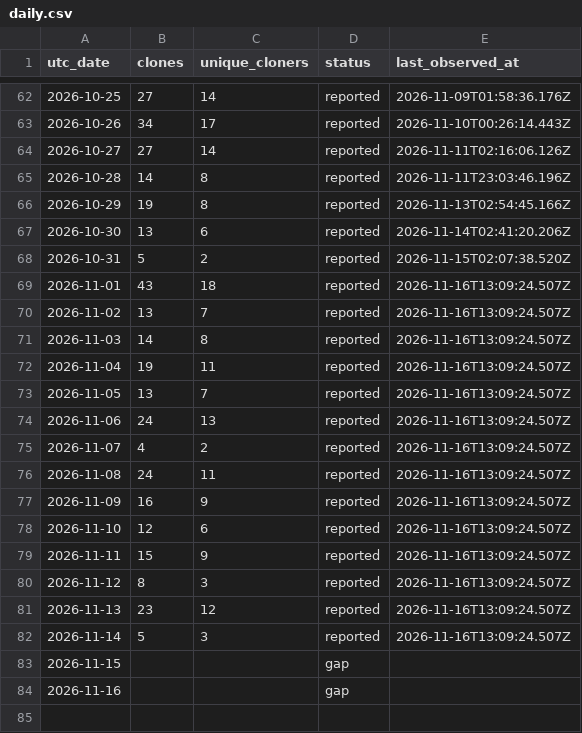
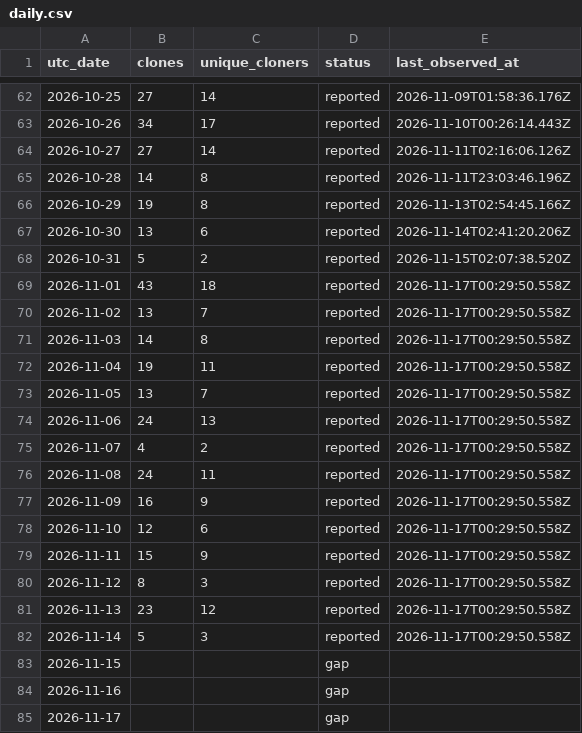
Before and after one commit to zachealy1/orchestrator, a CSV file: clones/daily.csv, drawn as a sheet; only a part is shown, gaps mark what is left out.

```diff
--- a/clones/daily.csv
+++ b/clones/daily.csv
@@ -68,17 +68,18 @@ utc_date,clones,unique_cloners,status,last_observed_at
 2026-10-31,5,2,reported,2026-11-15T02:07:38.520Z
-2026-11-01,43,18,reported,2026-11-16T13:09:24.507Z
-2026-11-02,13,7,reported,2026-11-16T13:09:24.507Z
-2026-11-03,14,8,reported,2026-11-16T13:09:24.507Z
-2026-11-04,19,11,reported,2026-11-16T13:09:24.507Z
-2026-11-05,13,7,reported,2026-11-16T13:09:24.507Z
-2026-11-06,24,13,reported,2026-11-16T13:09:24.507Z
-2026-11-07,4,2,reported,2026-11-16T13:09:24.507Z
-2026-11-08,24,11,reported,2026-11-16T13:09:24.507Z
-2026-11-09,16,9,reported,2026-11-16T13:09:24.507Z
-2026-11-10,12,6,reported,2026-11-16T13:09:24.507Z
-2026-11-11,15,9,reported,2026-11-16T13:09:24.507Z
-2026-11-12,8,3,reported,2026-11-16T13:09:24.507Z
-2026-11-13,23,12,reported,2026-11-16T13:09:24.507Z
-2026-11-14,5,3,reported,2026-11-16T13:09:24.507Z
+2026-11-01,43,18,reported,2026-11-17T00:29:50.558Z
+2026-11-02,13,7,reported,2026-11-17T00:29:50.558Z
+2026-11-03,14,8,reported,2026-11-17T00:29:50.558Z
+2026-11-04,19,11,reported,2026-11-17T00:29:50.558Z
+2026-11-05,13,7,reported,2026-11-17T00:29:50.558Z
+2026-11-06,24,13,reported,2026-11-17T00:29:50.558Z
+2026-11-07,4,2,reported,2026-11-17T00:29:50.558Z
+2026-11-08,24,11,reported,2026-11-17T00:29:50.558Z
+2026-11-09,16,9,reported,2026-11-17T00:29:50.558Z
+2026-11-10,12,6,reported,2026-11-17T00:29:50.558Z
+2026-11-11,15,9,reported,2026-11-17T00:29:50.558Z
+2026-11-12,8,3,reported,2026-11-17T00:29:50.558Z
+2026-11-13,23,12,reported,2026-11-17T00:29:50.558Z
+2026-11-14,5,3,reported,2026-11-17T00:29:50.558Z
 2026-11-15,,,gap,
 2026-11-16,,,gap,
+2026-11-17,,,gap,
```
Also changed, not shown: daily.csv, 7 other files.
